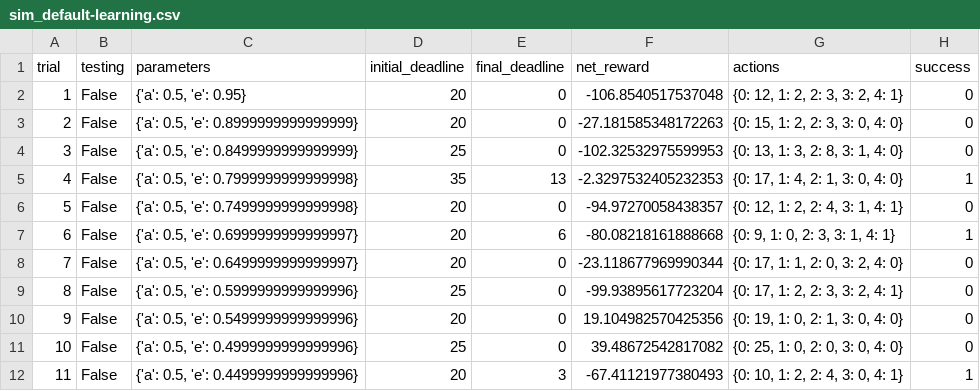
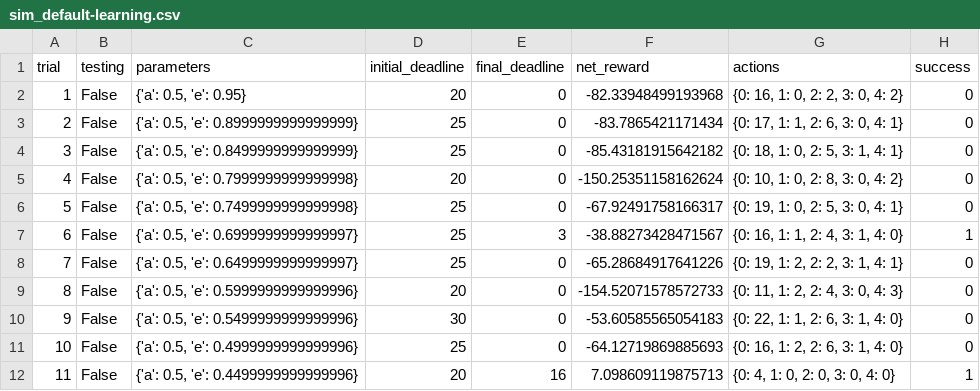
Before and after one commit to schottkey7/machine-learning, a CSV file: projects/smartcab/logs/sim_default-learning.csv, drawn as a sheet; only a part is shown; the diff covers the shown part only.

Commit message:
revisions for smartcab project

```diff
--- a/projects/smartcab/logs/sim_default-learning.csv
+++ b/projects/smartcab/logs/sim_default-learning.csv
@@ -1,12 +1,12 @@
 trial,testing,parameters,initial_deadline,final_deadline,net_reward,actions,success
-1,False,"{'a': 0.5, 'e': 0.95}",20,0,-106.8540517537048,"{0: 12, 1: 2, 2: 3, 3: 2, 4: 1}",0
-2,False,"{'a': 0.5, 'e': 0.8999999999999999}",20,0,-27.181585348172263,"{0: 15, 1: 2, 2: 3, 3: 0, 4: 0}",0
-3,False,"{'a': 0.5, 'e': 0.8499999999999999}",25,0,-102.32532975599953,"{0: 13, 1: 3, 2: 8, 3: 1, 4: 0}",0
-4,False,"{'a': 0.5, 'e': 0.7999999999999998}",35,13,-2.3297532405232353,"{0: 17, 1: 4, 2: 1, 3: 0, 4: 0}",1
-5,False,"{'a': 0.5, 'e': 0.7499999999999998}",20,0,-94.97270058438357,"{0: 12, 1: 2, 2: 4, 3: 1, 4: 1}",0
-6,False,"{'a': 0.5, 'e': 0.6999999999999997}",20,6,-80.08218161888668,"{0: 9, 1: 0, 2: 3, 3: 1, 4: 1}",1
-7,False,"{'a': 0.5, 'e': 0.6499999999999997}",20,0,-23.118677969990344,"{0: 17, 1: 1, 2: 0, 3: 2, 4: 0}",0
-8,False,"{'a': 0.5, 'e': 0.5999999999999996}",25,0,-99.93895617723204,"{0: 17, 1: 2, 2: 3, 3: 2, 4: 1}",0
-9,False,"{'a': 0.5, 'e': 0.5499999999999996}",20,0,19.104982570425356,"{0: 19, 1: 0, 2: 1, 3: 0, 4: 0}",0
-10,False,"{'a': 0.5, 'e': 0.4999999999999996}",25,0,39.48672542817082,"{0: 25, 1: 0, 2: 0, 3: 0, 4: 0}",0
-11,False,"{'a': 0.5, 'e': 0.4499999999999996}",20,3,-67.41121977380493,"{0: 10, 1: 2, 2: 4, 3: 0, 4: 1}",1
+1,False,"{'a': 0.5, 'e': 0.95}",20,0,-82.33948499193968,"{0: 16, 1: 0, 2: 2, 3: 0, 4: 2}",0
+2,False,"{'a': 0.5, 'e': 0.8999999999999999}",25,0,-83.7865421171434,"{0: 17, 1: 1, 2: 6, 3: 0, 4: 1}",0
+3,False,"{'a': 0.5, 'e': 0.8499999999999999}",25,0,-85.43181915642182,"{0: 18, 1: 0, 2: 5, 3: 1, 4: 1}",0
+4,False,"{'a': 0.5, 'e': 0.7999999999999998}",20,0,-150.25351158162624,"{0: 10, 1: 0, 2: 8, 3: 0, 4: 2}",0
+5,False,"{'a': 0.5, 'e': 0.7499999999999998}",25,0,-67.92491758166317,"{0: 19, 1: 0, 2: 5, 3: 0, 4: 1}",0
+6,False,"{'a': 0.5, 'e': 0.6999999999999997}",25,3,-38.88273428471567,"{0: 16, 1: 1, 2: 4, 3: 1, 4: 0}",1
+7,False,"{'a': 0.5, 'e': 0.6499999999999997}",25,0,-65.28684917641226,"{0: 19, 1: 2, 2: 2, 3: 1, 4: 1}",0
+8,False,"{'a': 0.5, 'e': 0.5999999999999996}",20,0,-154.52071578572733,"{0: 11, 1: 2, 2: 4, 3: 0, 4: 3}",0
+9,False,"{'a': 0.5, 'e': 0.5499999999999996}",30,0,-53.60585565054183,"{0: 22, 1: 1, 2: 6, 3: 1, 4: 0}",0
+10,False,"{'a': 0.5, 'e': 0.4999999999999996}",25,0,-64.12719869885693,"{0: 16, 1: 2, 2: 6, 3: 1, 4: 0}",0
+11,False,"{'a': 0.5, 'e': 0.4499999999999996}",20,16,7.098609119875713,"{0: 4, 1: 0, 2: 0, 3: 0, 4: 0}",1
```
Also changed, not shown: 74 edited cells elsewhere in this file, 6 other files.
